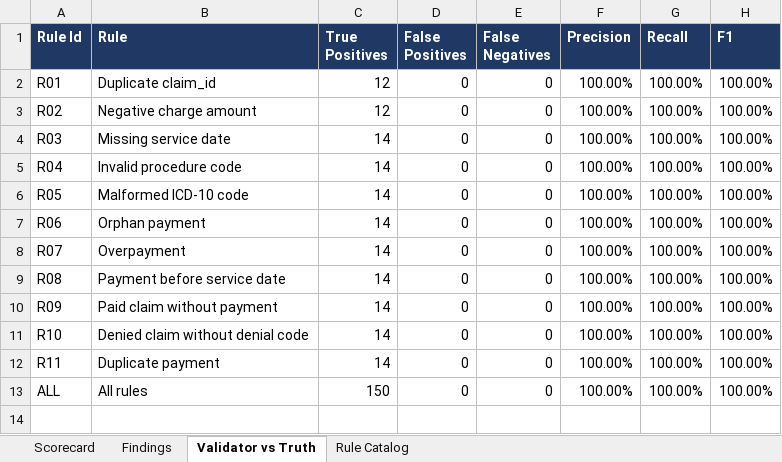
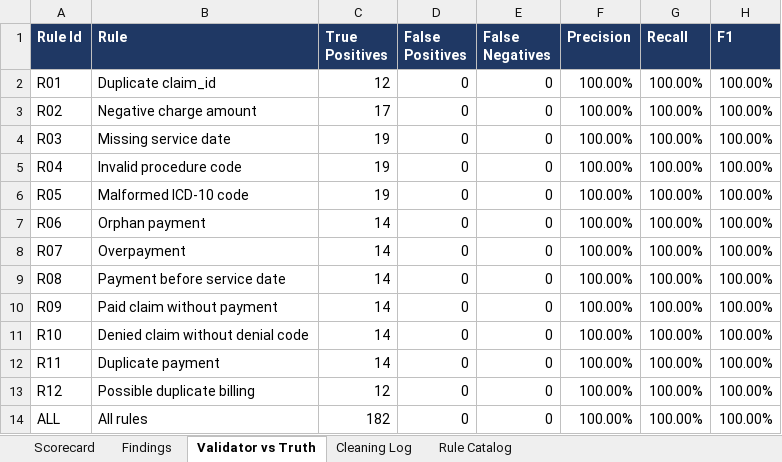
Before and after one commit to emadaed/healthcare-data-ops, an Excel workbook: reports/dq_scorecard.xlsx, sheet Validator vs Truth, drawn as a sheet; values as stored, in another font and other column widths than the file's, no borders; addresses are those after the commit; the diff names each change by its address in the sheet, - before the commit and + after, or states it on an @@ line.

```diff
--- a/reports/dq_scorecard.xlsx (sheet Validator vs Truth)
+++ b/reports/dq_scorecard.xlsx (sheet Validator vs Truth)
+sheet tab: Cleaning Log
-C3 (True Positives): 12
+C3 (True Positives): 17
-C4:C6 (True Positives): 14
+C4:C6 (True Positives): 19
+row 13: R12 | Possible duplicate billing | 12 | 0 | 0 | 100.00% | 100.00% | 100.00%
-C14 (True Positives): 150
+C14 (True Positives): 182
```
Also changed, not shown: sheet Findings, sheet Scorecard, sheet Rule Catalog, charts or pictures, 15 other files.
